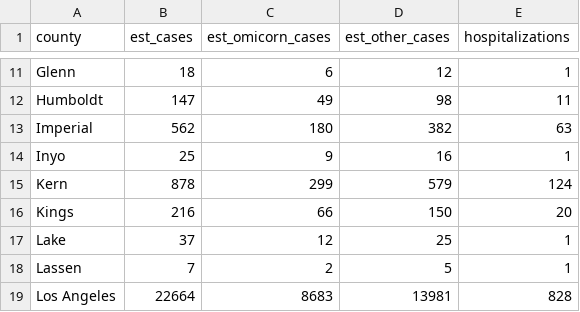
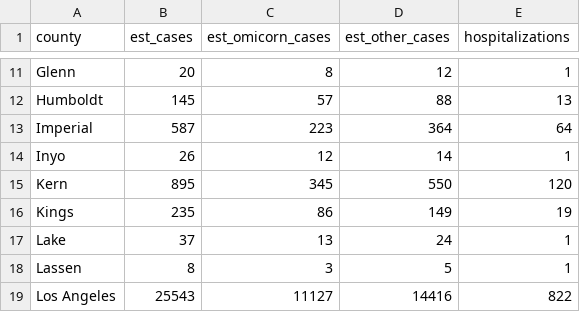
Before and after one commit to damonbayer/covid_SEIHR_county, a CSV file: data/initialization_values.csv, drawn as a sheet; only a part is shown, gaps mark what is left out; the diff covers the shown part only; the diff names each change by its address in the sheet, - before the commit and + after, or states it on an @@ line.

```diff
--- a/data/initialization_values.csv
+++ b/data/initialization_values.csv
-B11 (est_cases): 18
+B11 (est_cases): 20
-C11 (est_omicorn_cases): 6
+C11 (est_omicorn_cases): 8
-B12 (est_cases): 147
+B12 (est_cases): 145
-C12 (est_omicorn_cases): 49
+C12 (est_omicorn_cases): 57
-D12 (est_other_cases): 98
+D12 (est_other_cases): 88
-E12 (hospitalizations): 11
+E12 (hospitalizations): 13
-B13 (est_cases): 562
+B13 (est_cases): 587
-C13 (est_omicorn_cases): 180
+C13 (est_omicorn_cases): 223
-D13 (est_other_cases): 382
+D13 (est_other_cases): 364
-E13 (hospitalizations): 63
+E13 (hospitalizations): 64
-B14 (est_cases): 25
+B14 (est_cases): 26
-C14 (est_omicorn_cases): 9
+C14 (est_omicorn_cases): 12
-D14 (est_other_cases): 16
+D14 (est_other_cases): 14
-B15 (est_cases): 878
+B15 (est_cases): 895
-C15 (est_omicorn_cases): 299
+C15 (est_omicorn_cases): 345
-D15 (est_other_cases): 579
+D15 (est_other_cases): 550
-E15 (hospitalizations): 124
+E15 (hospitalizations): 120
-B16 (est_cases): 216
+B16 (est_cases): 235
-C16 (est_omicorn_cases): 66
+C16 (est_omicorn_cases): 86
-D16 (est_other_cases): 150
+D16 (est_other_cases): 149
-E16 (hospitalizations): 20
+E16 (hospitalizations): 19
-C17 (est_omicorn_cases): 12
+C17 (est_omicorn_cases): 13
-D17 (est_other_cases): 25
+D17 (est_other_cases): 24
-B18 (est_cases): 7
+B18 (est_cases): 8
-C18 (est_omicorn_cases): 2
+C18 (est_omicorn_cases): 3
-B19 (est_cases): 22664
+B19 (est_cases): 25543
-C19 (est_omicorn_cases): 8683
+C19 (est_omicorn_cases): 11127
-D19 (est_other_cases): 13981
+D19 (est_other_cases): 14416
-E19 (hospitalizations): 828
+E19 (hospitalizations): 822
```
Also changed, not shown: 165 edited cells elsewhere in this file, 15 other files.
